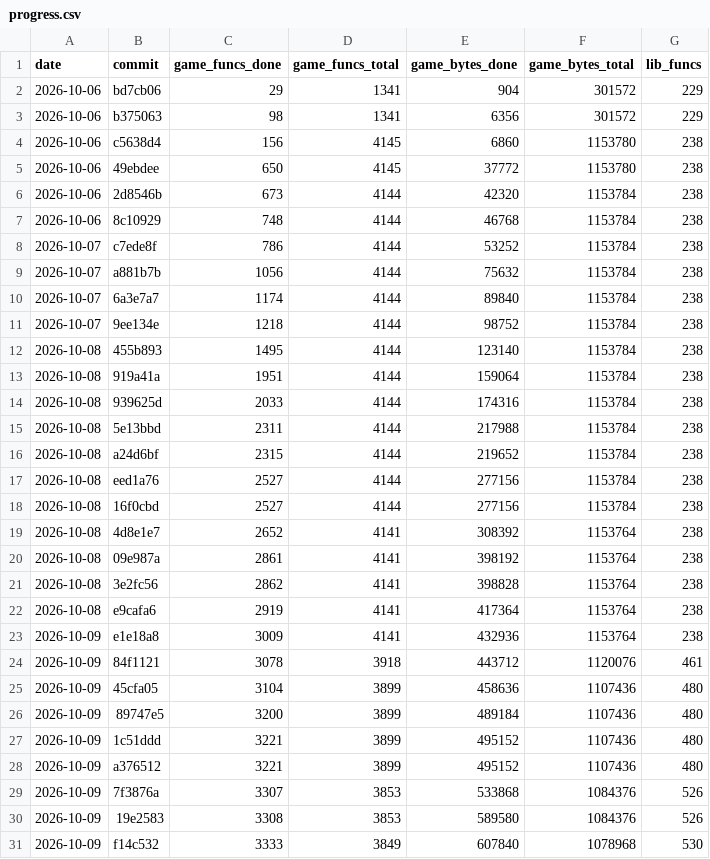
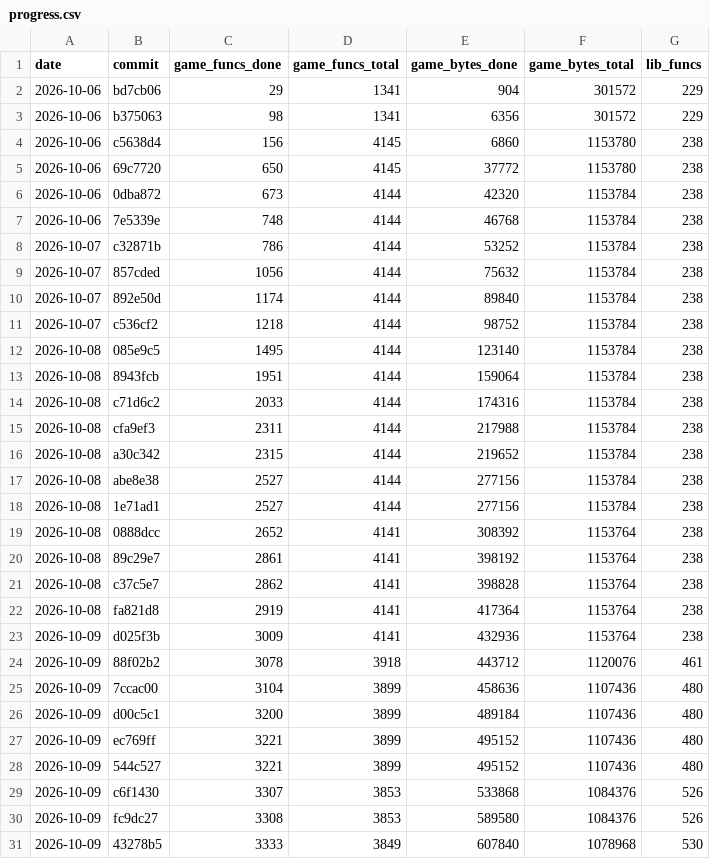
Before and after one commit to maurizi/ff9-decomp, a CSV file: docs/progress.csv, drawn as a sheet; only a part is shown; the diff covers the shown part only.

```diff
--- a/docs/progress.csv
+++ b/docs/progress.csv
@@ -4,28 +4,28 @@ date,commit,game_funcs_done,game_funcs_total,game_bytes_done,game_bytes_total,li
 2026-10-06,c5638d4,156,4145,6860,1153780,238
-2026-10-06,49ebdee,650,4145,37772,1153780,238
-2026-10-06,2d8546b,673,4144,42320,1153784,238
-2026-10-06,8c10929,748,4144,46768,1153784,238
-2026-10-07,c7ede8f,786,4144,53252,1153784,238
-2026-10-07,a881b7b,1056,4144,75632,1153784,238
-2026-10-07,6a3e7a7,1174,4144,89840,1153784,238
-2026-10-07,9ee134e,1218,4144,98752,1153784,238
-2026-10-08,455b893,1495,4144,123140,1153784,238
-2026-10-08,919a41a,1951,4144,159064,1153784,238
-2026-10-08,939625d,2033,4144,174316,1153784,238
-2026-10-08,5e13bbd,2311,4144,217988,1153784,238
-2026-10-08,a24d6bf,2315,4144,219652,1153784,238
-2026-10-08,eed1a76,2527,4144,277156,1153784,238
-2026-10-08,16f0cbd,2527,4144,277156,1153784,238
-2026-10-08,4d8e1e7,2652,4141,308392,1153764,238
-2026-10-08,09e987a,2861,4141,398192,1153764,238
-2026-10-08,3e2fc56,2862,4141,398828,1153764,238
-2026-10-08,e9cafa6,2919,4141,417364,1153764,238
-2026-10-09,e1e18a8,3009,4141,432936,1153764,238
-2026-10-09,84f1121,3078,3918,443712,1120076,461
-2026-10-09,45cfa05,3104,3899,458636,1107436,480
-2026-10-09,89747e5,3200,3899,489184,1107436,480
-2026-10-09,1c51ddd,3221,3899,495152,1107436,480
-2026-10-09,a376512,3221,3899,495152,1107436,480
-2026-10-09,7f3876a,3307,3853,533868,1084376,526
-2026-10-09,19e2583,3308,3853,589580,1084376,526
-2026-10-09,f14c532,3333,3849,607840,1078968,530
+2026-10-06,69c7720,650,4145,37772,1153780,238
+2026-10-06,0dba872,673,4144,42320,1153784,238
+2026-10-06,7e5339e,748,4144,46768,1153784,238
+2026-10-07,c32871b,786,4144,53252,1153784,238
+2026-10-07,857cded,1056,4144,75632,1153784,238
+2026-10-07,892e50d,1174,4144,89840,1153784,238
+2026-10-07,c536cf2,1218,4144,98752,1153784,238
+2026-10-08,085e9c5,1495,4144,123140,1153784,238
+2026-10-08,8943fcb,1951,4144,159064,1153784,238
+2026-10-08,c71d6c2,2033,4144,174316,1153784,238
+2026-10-08,cfa9ef3,2311,4144,217988,1153784,238
+2026-10-08,a30c342,2315,4144,219652,1153784,238
+2026-10-08,abe8e38,2527,4144,277156,1153784,238
+2026-10-08,1e71ad1,2527,4144,277156,1153784,238
+2026-10-08,0888dcc,2652,4141,308392,1153764,238
+2026-10-08,89c29e7,2861,4141,398192,1153764,238
+2026-10-08,c37c5e7,2862,4141,398828,1153764,238
+2026-10-08,fa821d8,2919,4141,417364,1153764,238
+2026-10-09,d025f3b,3009,4141,432936,1153764,238
+2026-10-09,88f02b2,3078,3918,443712,1120076,461
+2026-10-09,7ccac00,3104,3899,458636,1107436,480
+2026-10-09,d00c5c1,3200,3899,489184,1107436,480
+2026-10-09,ec769ff,3221,3899,495152,1107436,480
+2026-10-09,544c527,3221,3899,495152,1107436,480
+2026-10-09,c6f1430,3307,3853,533868,1084376,526
+2026-10-09,fc9dc27,3308,3853,589580,1084376,526
+2026-10-09,43278b5,3333,3849,607840,1078968,530
```
Also changed, not shown: 67 edited cells elsewhere in this file.
